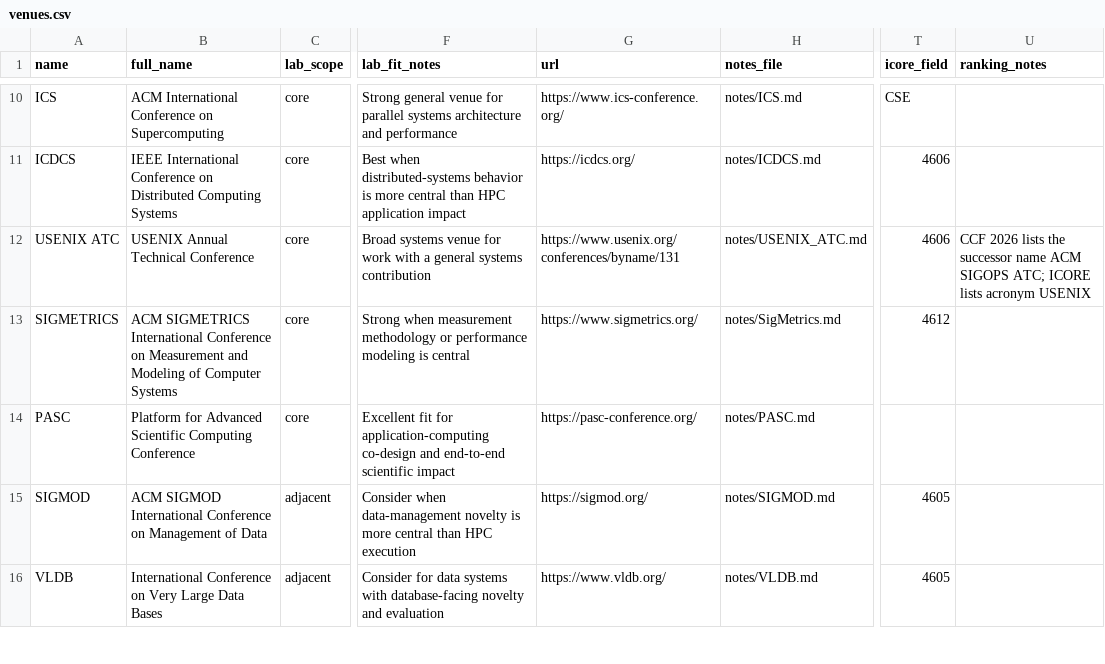
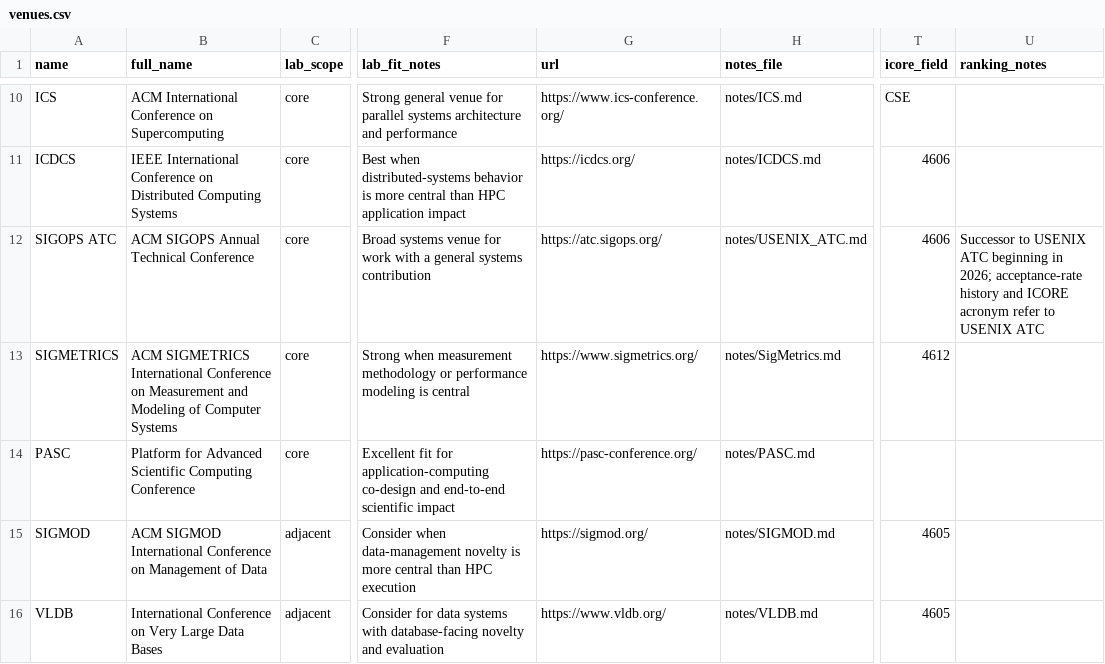
Before and after one commit to IU-HPC/HIL_Venue_Tracker, a CSV file: venues.csv, drawn as a sheet; only a part is shown, gaps mark what is left out; the diff names each change by its address in the sheet, - before the commit and + after, or states it on an @@ line.

```diff
--- a/venues.csv
+++ b/venues.csv
-A12 (name): USENIX ATC
+A12 (name): SIGOPS ATC
-B12 (full_name): USENIX Annual Technical Conference
+B12 (full_name): ACM SIGOPS Annual Technical Conference
-G12 (url): https://www.usenix.org/conferences/byname/131
+G12 (url): https://atc.sigops.org/
-U12 (ranking_notes): CCF 2026 lists the successor name ACM SIGOPS ATC; ICORE lists acronym USENIX
+U12 (ranking_notes): Successor to USENIX ATC beginning in 2026; acceptance-rate history and ICORE acronym refer to USENIX ATC
```
Also changed, not shown: events.csv, 4 other files.
